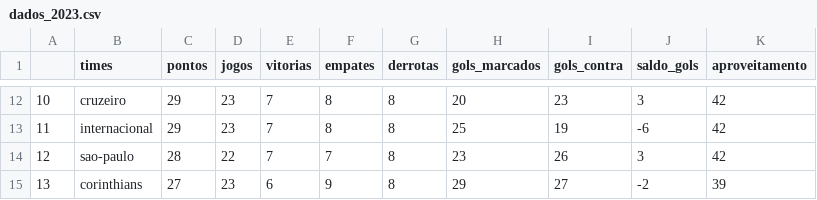
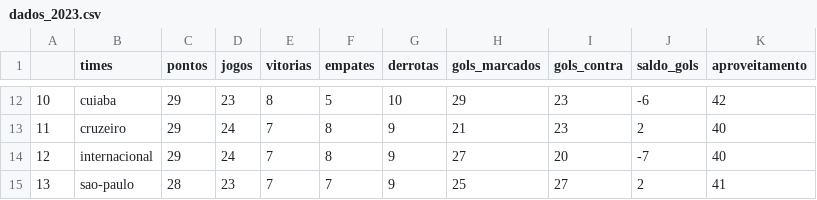
Before and after one commit to silviolima07/fut_serieA_2023, a CSV file: CSV/dados_2023.csv, drawn as a sheet; only a part is shown, gaps mark what is left out; the diff covers the shown part only.

```diff
--- a/CSV/dados_2023.csv
+++ b/CSV/dados_2023.csv
@@ -12,4 +12,4 @@
-10,cruzeiro,29,23,7,8,8,20,23,3,42
-11,internacional,29,23,7,8,8,25,19,-6,42
-12,sao-paulo,28,22,7,7,8,23,26,3,42
-13,corinthians,27,23,6,9,8,29,27,-2,39
+10,cuiaba,29,23,8,5,10,29,23,-6,42
+11,cruzeiro,29,24,7,8,9,21,23,2,40
+12,internacional,29,24,7,8,9,27,20,-7,40
+13,sao-paulo,28,23,7,7,9,25,27,2,41
```
Also changed, not shown: 99 edited cells elsewhere in this file, CSV/dados_2012_2023.csv.
